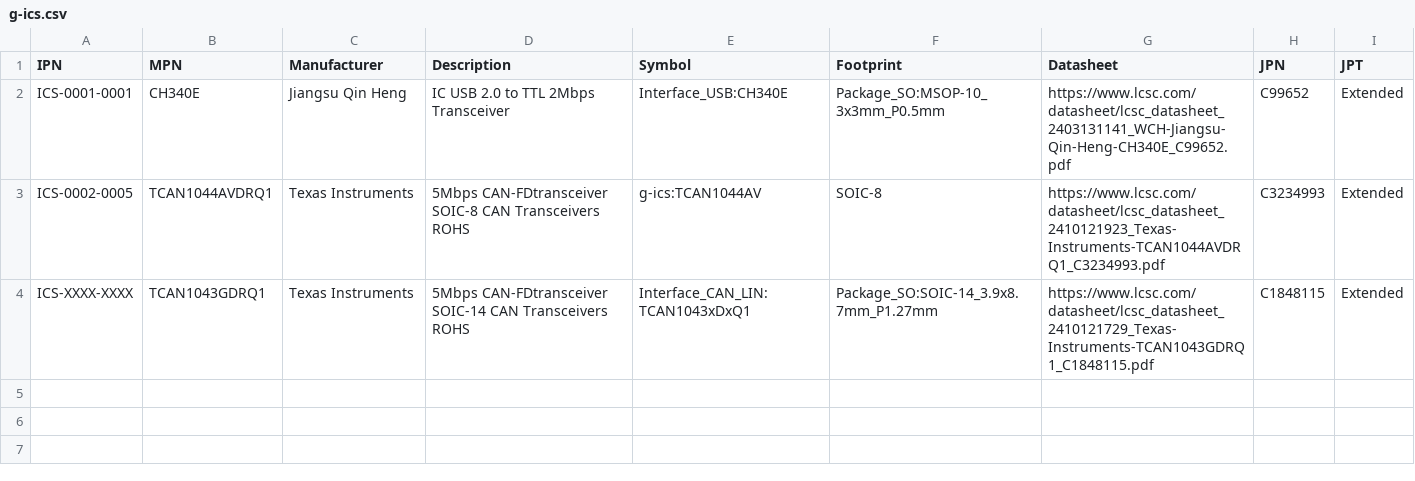
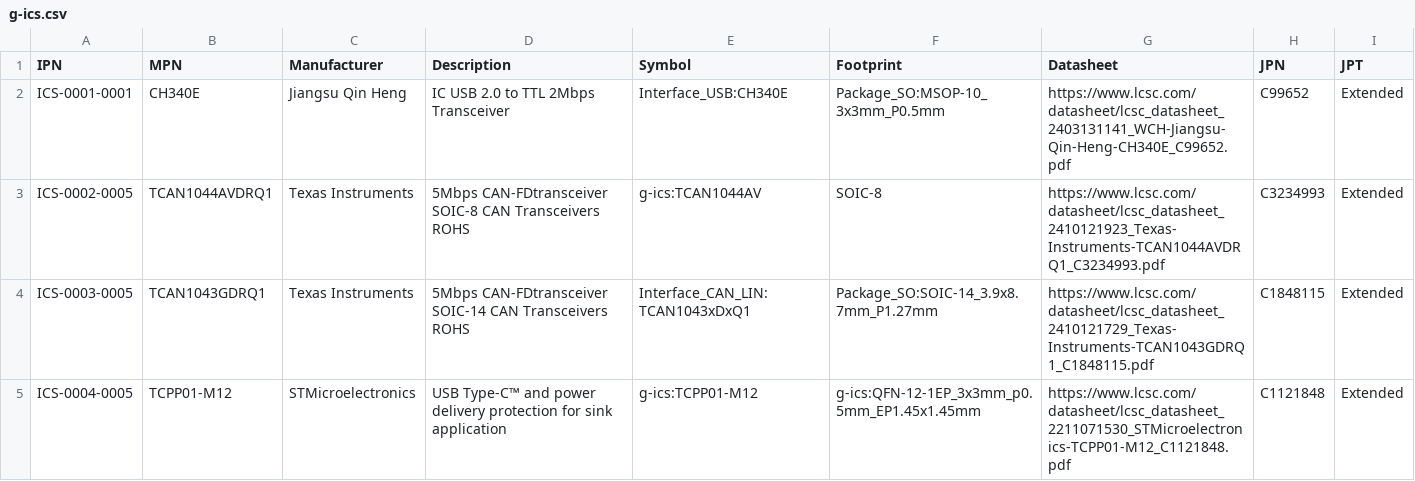
Before and after one commit to free-range-engineering/fre-plm-parts, a CSV file: database/g-ics.csv, drawn as a sheet.

Commit message:
feat: Added ICS-0004-0005,TCPP01-M12,STMicroelectronics,USB Type-C and power delivery protection for sink application,

```diff
--- a/database/g-ics.csv
+++ b/database/g-ics.csv
@@ -3,2 +3,3 @@ ICS-0001-0001,CH340E,Jiangsu Qin Heng,IC USB 2.0 to TTL 2Mbps Transceiver,Interf
 ICS-0002-0005,TCAN1044AVDRQ1,Texas Instruments,5Mbps CAN-FDtransceiver SOIC-8 CAN Transceivers ROHS,g-ics:TCAN1044AV,SOIC-8,https://www.lcsc.com/datasheet/lcsc_datasheet_2410121923_Texas-Instruments-TCAN1044AVDRQ1_C3234993.pdf,C3234993,Extended
-ICS-XXXX-XXXX,TCAN1043GDRQ1,Texas Instruments,5Mbps CAN-FDtransceiver SOIC-14 CAN Transceivers ROHS,Interface_CAN_LIN:TCAN1043xDxQ1,Package_SO:SOIC-14_3.9x8.7mm_P1.27mm,https://www.lcsc.com/datasheet/lcsc_datasheet_2410121729_Texas-Instruments-TCAN1043GDRQ1_C1848115.pdf,C1848115,Extended
+ICS-0003-0005,TCAN1043GDRQ1,Texas Instruments,5Mbps CAN-FDtransceiver SOIC-14 CAN Transceivers ROHS,Interface_CAN_LIN:TCAN1043xDxQ1,Package_SO:SOIC-14_3.9x8.7mm_P1.27mm,https://www.lcsc.com/datasheet/lcsc_datasheet_2410121729_Texas-Instruments-TCAN1043GDRQ1_C1848115.pdf,C1848115,Extended
+ICS-0004-0005,TCPP01-M12,STMicroelectronics,USB Type-C™ and power delivery protection for sink application,g-ics:TCPP01-M12,g-ics:QFN-12-1EP_3x3mm_p0.5mm_EP1.45x1.45mm,https://www.lcsc.com/datasheet/lcsc_datasheet_2211071530_STMicroelectronics-TCPP01-M12_C1121848.pdf,C1121848,Extended
```
Also changed, not shown: 4 other files.
